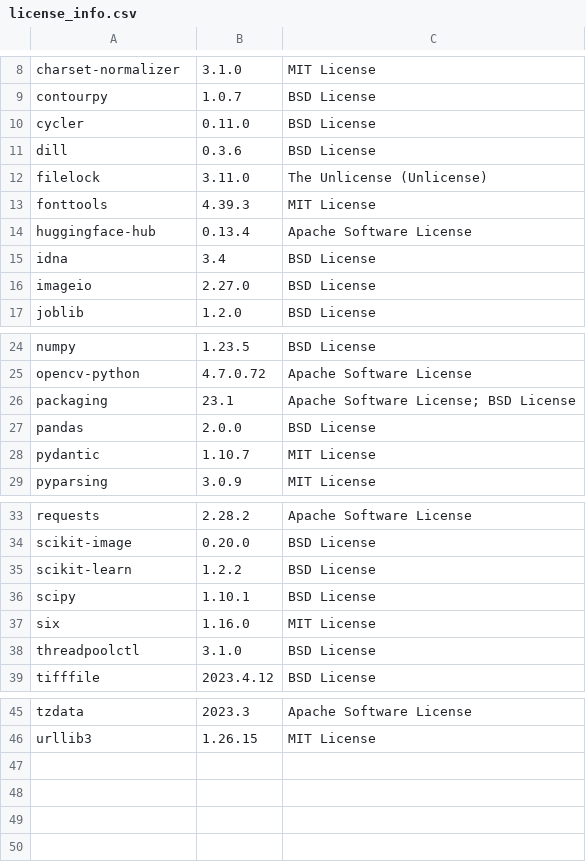
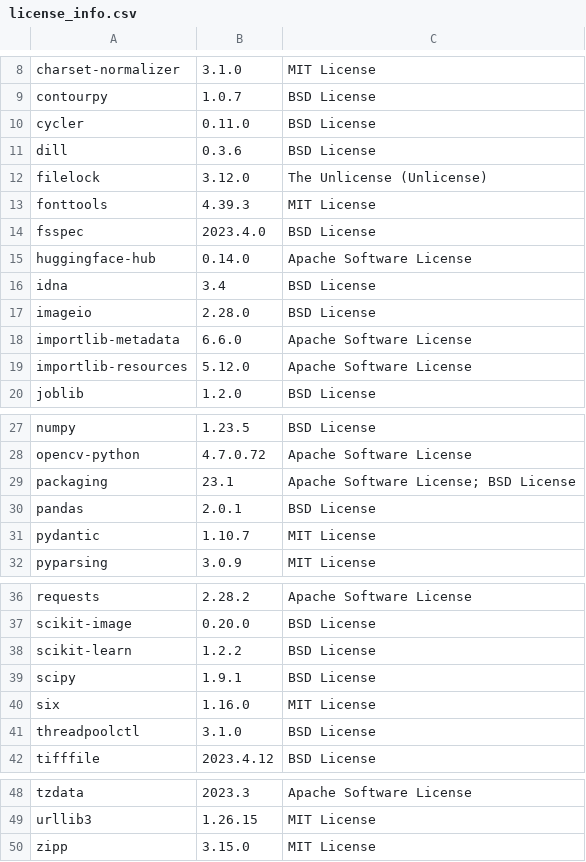
Before and after one commit to SeldonIO/alibi-detect, a CSV file: licenses/license_info.csv, drawn as a sheet; only a part is shown, gaps mark what is left out.

Commit message:
Update licenses

```diff
--- a/licenses/license_info.csv
+++ b/licenses/license_info.csv
@@ -11,7 +11,10 @@
 "dill","0.3.6","BSD License"
-"filelock","3.11.0","The Unlicense (Unlicense)"
+"filelock","3.12.0","The Unlicense (Unlicense)"
 "fonttools","4.39.3","MIT License"
-"huggingface-hub","0.13.4","Apache Software License"
+"fsspec","2023.4.0","BSD License"
+"huggingface-hub","0.14.0","Apache Software License"
 "idna","3.4","BSD License"
-"imageio","2.27.0","BSD License"
+"imageio","2.28.0","BSD License"
+"importlib-metadata","6.6.0","Apache Software License"
+"importlib-resources","5.12.0","Apache Software License"
 "joblib","1.2.0","BSD License"
@@ -26,3 +29,3 @@
 "packaging","23.1","Apache Software License; BSD License"
-"pandas","2.0.0","BSD License"
+"pandas","2.0.1","BSD License"
 "pydantic","1.10.7","MIT License"
@@ -35,3 +38,3 @@
 "scikit-learn","1.2.2","BSD License"
-"scipy","1.10.1","BSD License"
+"scipy","1.9.1","BSD License"
 "six","1.16.0","MIT License"
@@ -46 +49,2 @@
 "urllib3","1.26.15","MIT License"
+"zipp","3.15.0","MIT License"
```
Also changed, not shown: licenses/license_info.no_versions.csv, 1 other file.
